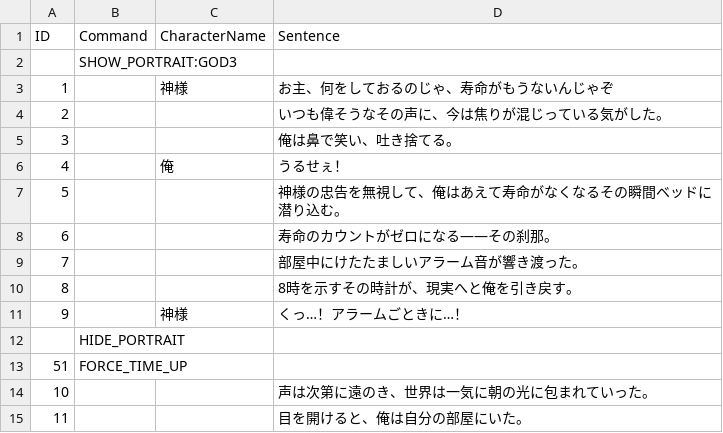
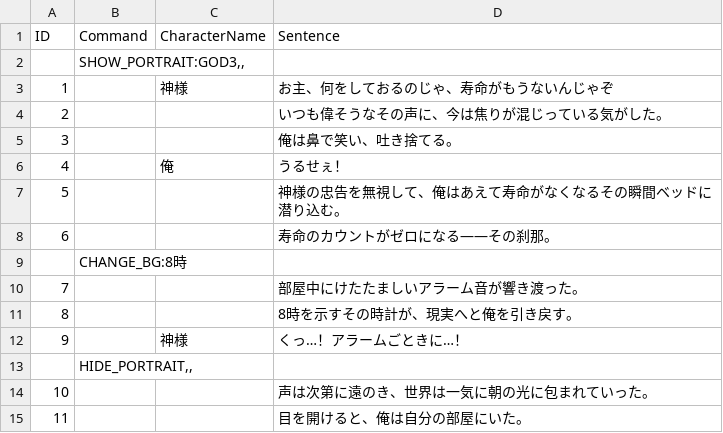
Before and after one commit to Enoki8/1week-summer-3, a CSV file: 1week-summer-3/Assets/Resources/ベッドTrue 1.csv (was 1week-summer-3/Assets/Resources/ベッドTrue.csv), drawn as a sheet; only a part is shown.

```diff
--- a/1week-summer-3/Assets/Resources/ベッドTrue.csv
+++ b/1week-summer-3/Assets/Resources/ベッドTrue 1.csv
@@ -1,3 +1,3 @@
 ID,Command,CharacterName,Sentence
-,SHOW_PORTRAIT:GOD3,,,,
+,"SHOW_PORTRAIT:GOD3,,",,
 1,,神様,お主、何をしておるのじゃ、寿命がもうないんじゃぞ
@@ -8,2 +8,3 @@ ID,Command,CharacterName,Sentence
 6,,,寿命のカウントがゼロになる――その刹那。
+,CHANGE_BG:8時,,
 7,,,部屋中にけたたましいアラーム音が響き渡った。
@@ -11,4 +12,3 @@ ID,Command,CharacterName,Sentence
 9,,神様,くっ…！アラームごときに…！
-,HIDE_PORTRAIT,,,,
-51,FORCE_TIME_UP,,
+,"HIDE_PORTRAIT,,",,
 10,,,声は次第に遠のき、世界は一気に朝の光に包まれていった。
```
Also changed, not shown: 4 other files.
